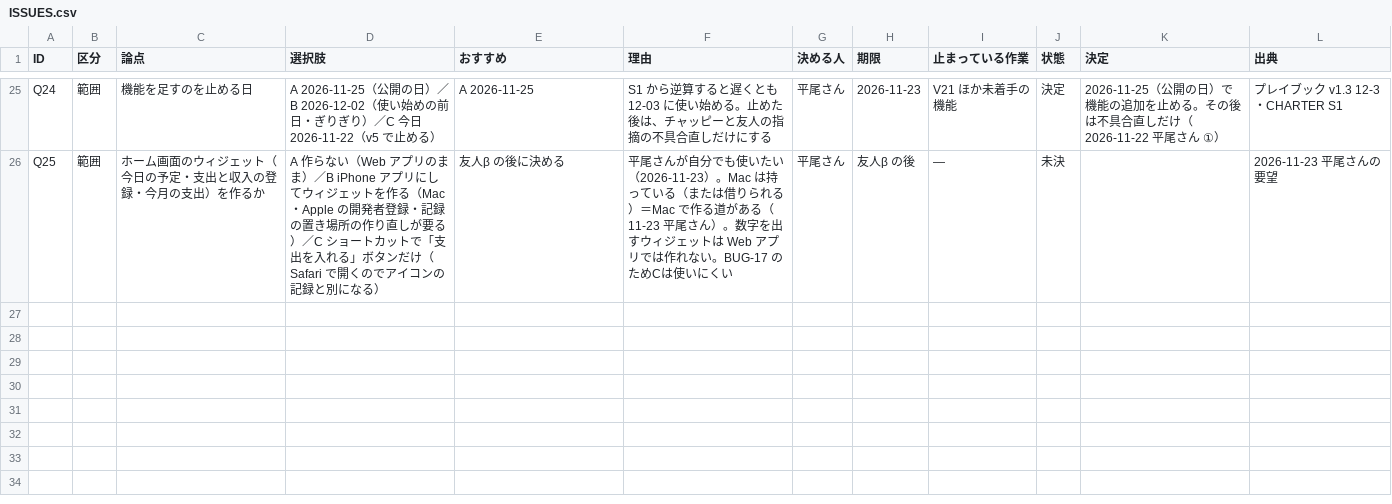
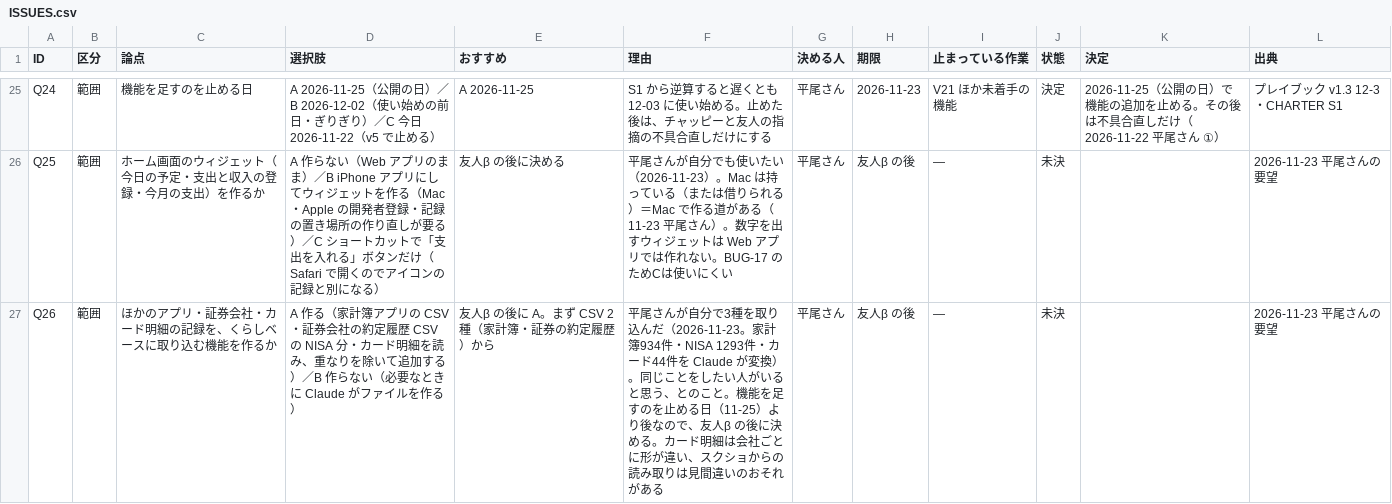
Before and after one commit to kkkaipppp/kurashi-base, a CSV file: docs/progress/ISSUES.csv, drawn as a sheet; only a part is shown, gaps mark what is left out; the diff names each change by its address in the sheet, - before the commit and + after, or states it on an @@ line.

```diff
--- a/docs/progress/ISSUES.csv
+++ b/docs/progress/ISSUES.csv
+row 27: Q26 | 範囲 | ほかのアプリ・証券会社・カード明細の記録を、くらしベースに取り込む機能を作るか | A 作る（家計簿アプリの CSV・証券会社の約定履歴 CSV の NISA 分・カード明細を読み、重なりを除いて追加する）／B 作らない（必要なときに Claude がファイルを作る） | 友人β の後に A。まず CSV 2種（家計簿・証券の約定履歴）から | 平尾さんが自分で3種を取り込んだ（2026-11-23。家計簿934件・NISA 1293件・カード44件を Claude が変換）。同じことをしたい人がいると思う、とのこと。機能を足すのを止める日（11-25）より後なので、友人β の後に決める。カード明細は会社ごとに形が違い、スクショからの読み取りは見間違いのおそれがある | 平尾さん | 友人β の後 | — | 未決 |  | 2026-11-23 平尾さんの要望
```
